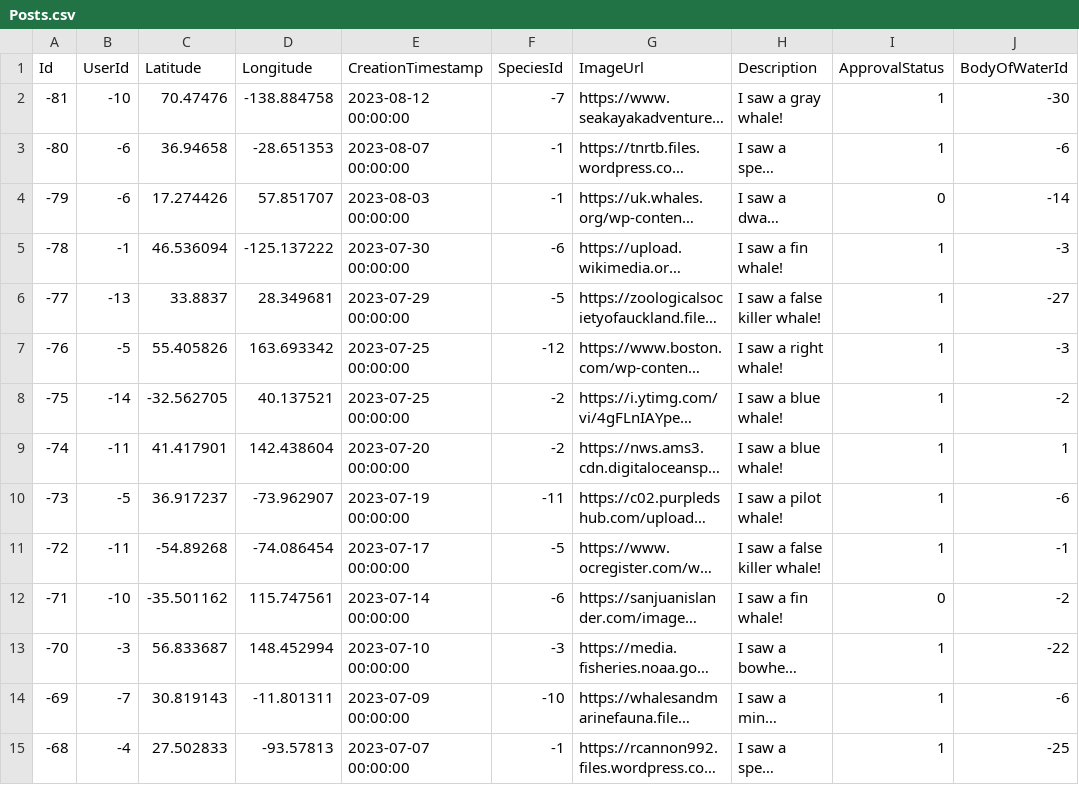
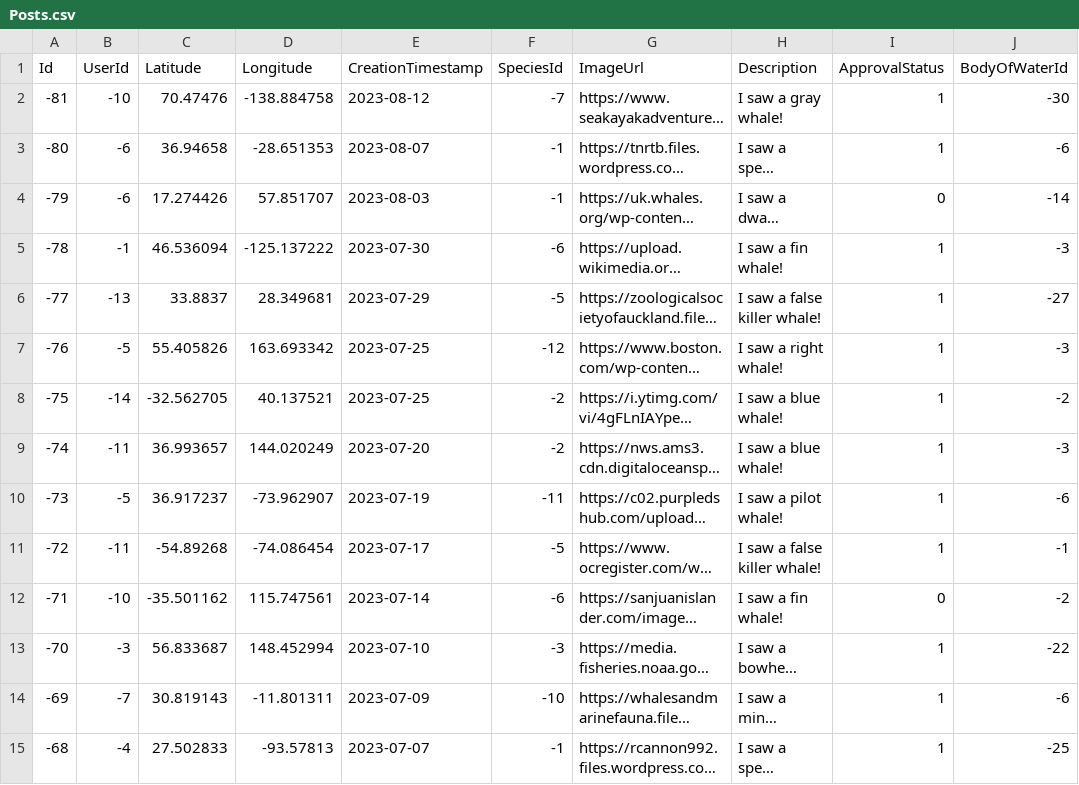
Before and after one commit to techswitch-learners/whale-spotting-2023-aug, a CSV file: backend/WhaleSpotting/Data/Posts.csv, drawn as a sheet; only a part is shown; long unchanged cells end in …; the diff covers the shown part only; the diff names each change by its address in the sheet, - before the commit and + after, or states it on an @@ line.

Commit message:
Fix post data bug

```diff
--- a/backend/WhaleSpotting/Data/Posts.csv
+++ b/backend/WhaleSpotting/Data/Posts.csv
-E2 (CreationTimestamp): 2023-08-12 00:00:00
+E2 (CreationTimestamp): 2023-08-12
-E3 (CreationTimestamp): 2023-08-07 00:00:00
+E3 (CreationTimestamp): 2023-08-07
-E4 (CreationTimestamp): 2023-08-03 00:00:00
+E4 (CreationTimestamp): 2023-08-03
-E5 (CreationTimestamp): 2023-07-30 00:00:00
+E5 (CreationTimestamp): 2023-07-30
-E6 (CreationTimestamp): 2023-07-29 00:00:00
+E6 (CreationTimestamp): 2023-07-29
-E7:E8 (CreationTimestamp): 2023-07-25 00:00:00
+E7:E8 (CreationTimestamp): 2023-07-25
-C9 (Latitude): 41.417901
+C9 (Latitude): 36.993657
-D9 (Longitude): 142.438604
+D9 (Longitude): 144.020249
-E9 (CreationTimestamp): 2023-07-20 00:00:00
+E9 (CreationTimestamp): 2023-07-20
-J9 (BodyOfWaterId): 1
+J9 (BodyOfWaterId): -3
-E10 (CreationTimestamp): 2023-07-19 00:00:00
+E10 (CreationTimestamp): 2023-07-19
-E11 (CreationTimestamp): 2023-07-17 00:00:00
+E11 (CreationTimestamp): 2023-07-17
-E12 (CreationTimestamp): 2023-07-14 00:00:00
+E12 (CreationTimestamp): 2023-07-14
-E13 (CreationTimestamp): 2023-07-10 00:00:00
+E13 (CreationTimestamp): 2023-07-10
-E14 (CreationTimestamp): 2023-07-09 00:00:00
+E14 (CreationTimestamp): 2023-07-09
-E15 (CreationTimestamp): 2023-07-07 00:00:00
+E15 (CreationTimestamp): 2023-07-07
```
Also changed, not shown: 76 edited cells elsewhere in this file.
